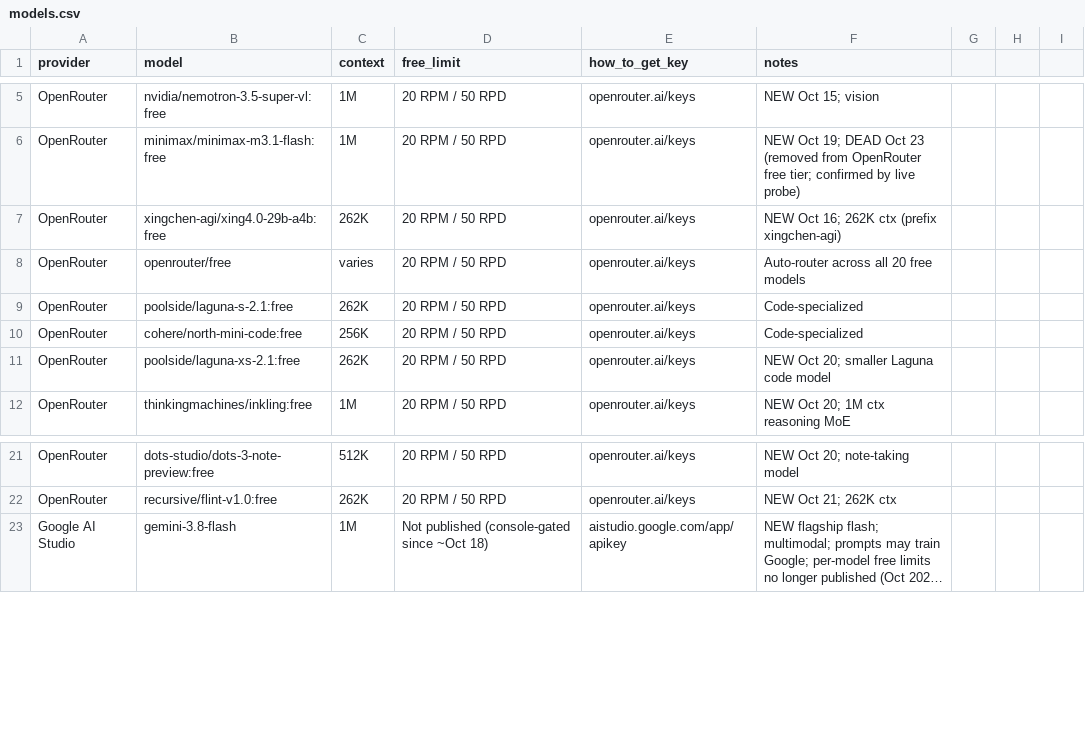
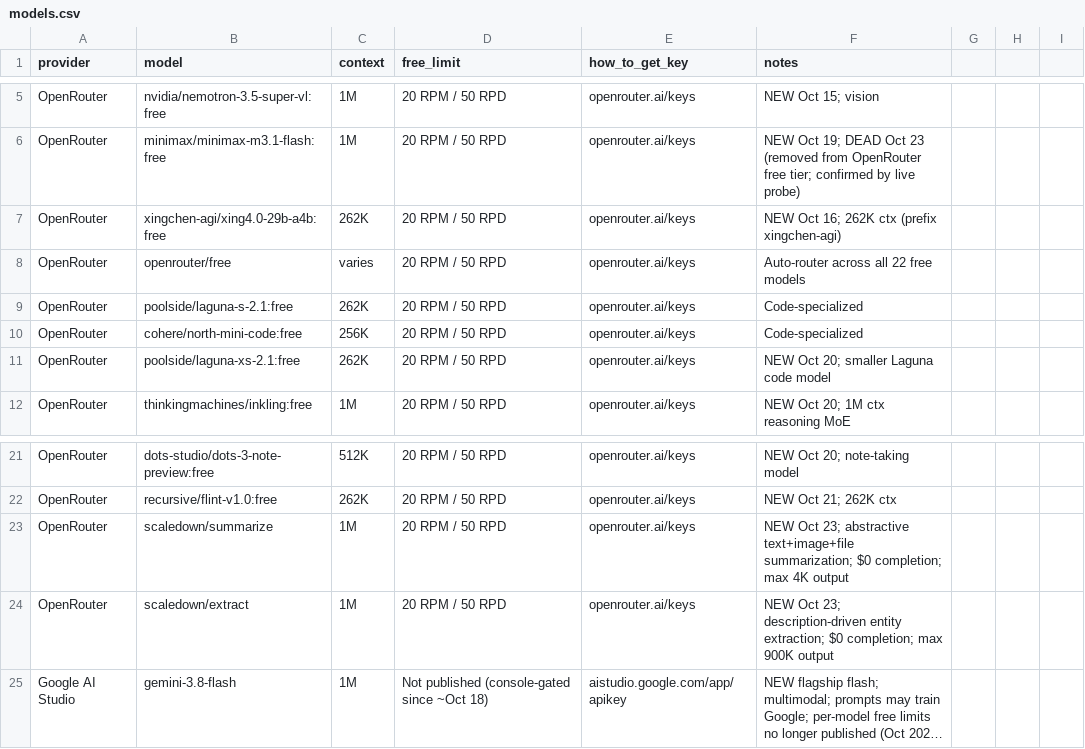
Before and after one commit to NostrDanish/freellm-watch, a CSV file: models.csv, drawn as a sheet; only a part is shown, gaps mark what is left out; long unchanged cells end in …; the diff names each change by its address in the sheet, - before the commit and + after, or states it on an @@ line.

Commit message:
hourly digest update: add scaledown/summarize + scaledown/extract (22 total free OpenRouter models, Oct 23)

```diff
--- a/models.csv
+++ b/models.csv
-F8 (notes): Auto-router across all 20 free models
+F8 (notes): Auto-router across all 22 free models
+row 23: OpenRouter | scaledown/summarize | 1M | 20 RPM / 50 RPD | openrouter.ai/keys | NEW Oct 23; abstractive text+image+file summarization; $0 completion; max 4K output
+row 24: OpenRouter | scaledown/extract | 1M | 20 RPM / 50 RPD | openrouter.ai/keys | NEW Oct 23; description-driven entity extraction; $0 completion; max 900K output
```
Also changed, not shown: 1 other file.
